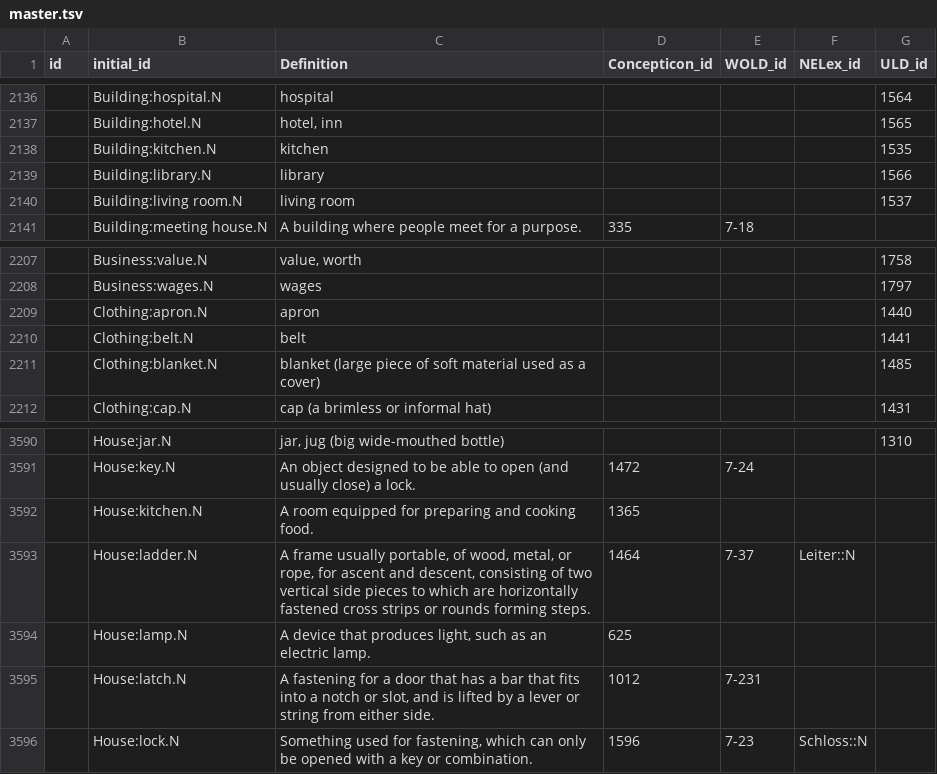
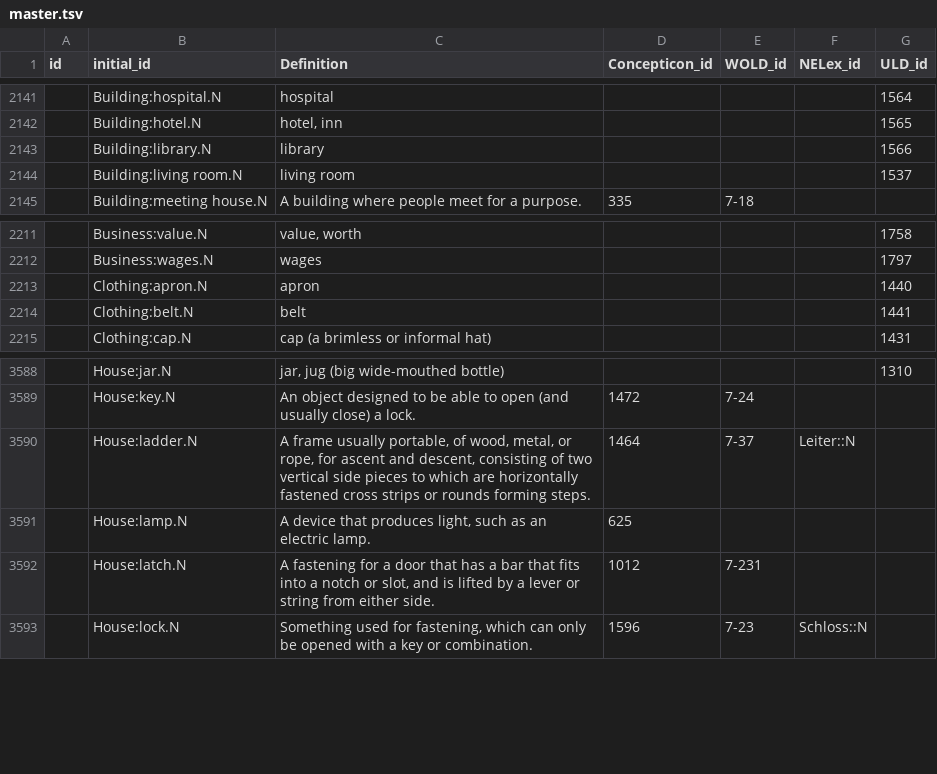
Before and after one commit to barumau/panlexia, a TSV file: data/master.tsv, drawn as a sheet; only a part is shown, gaps mark what is left out; removed rows and columns are numbered as before the commit, all else as after; the diff covers the shown part only; the diff names each change by its address in the sheet, - before the commit and + after, or states it on an @@ line.

Commit message:
bathroom bathtub bed bedroom blanket kitchen pillow

```diff
--- a/data/master.tsv
+++ b/data/master.tsv
-row 2138:  | Building:kitchen.N | kitchen |  |  |  | 1535
-row 2211:  | Clothing:blanket.N | blanket (large piece of soft material used as a cover) |  |  |  | 1485
-row 3592:  | House:kitchen.N | A room equipped for preparing and cooking food. | 1365
```
Also changed, not shown: 7 added rows and 9 removed rows elsewhere in this file.
